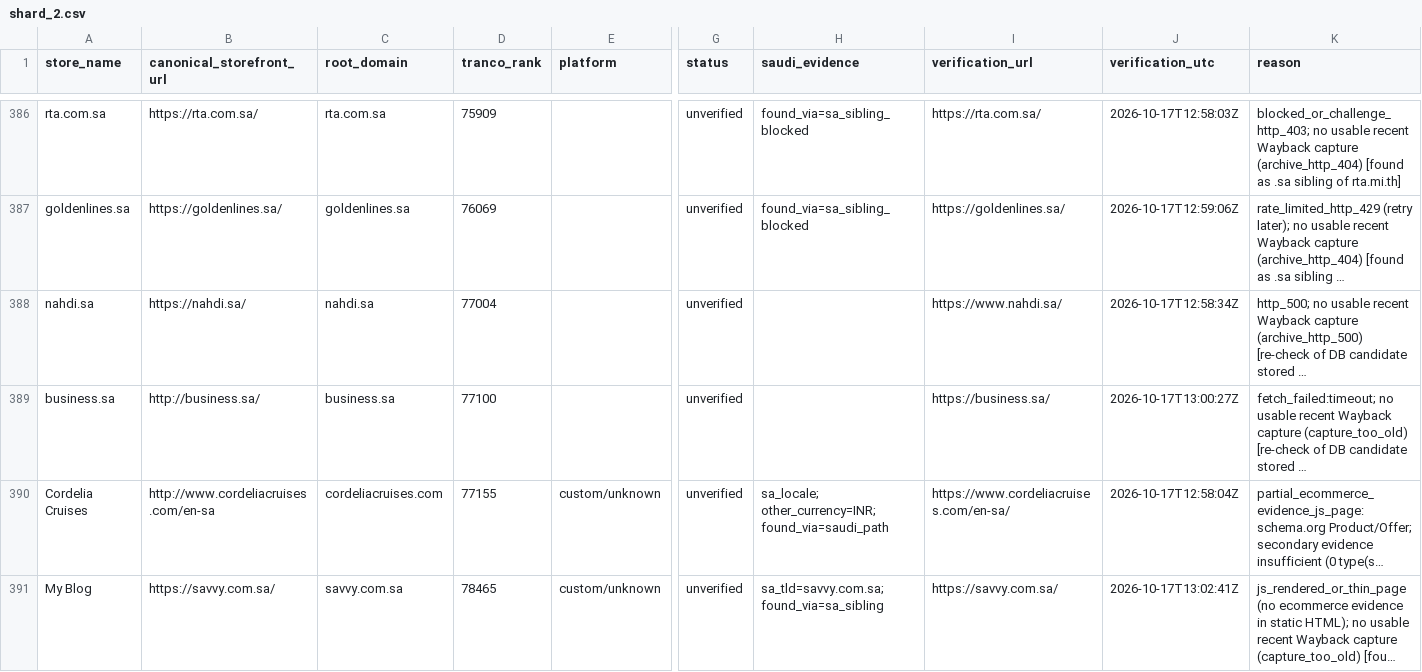
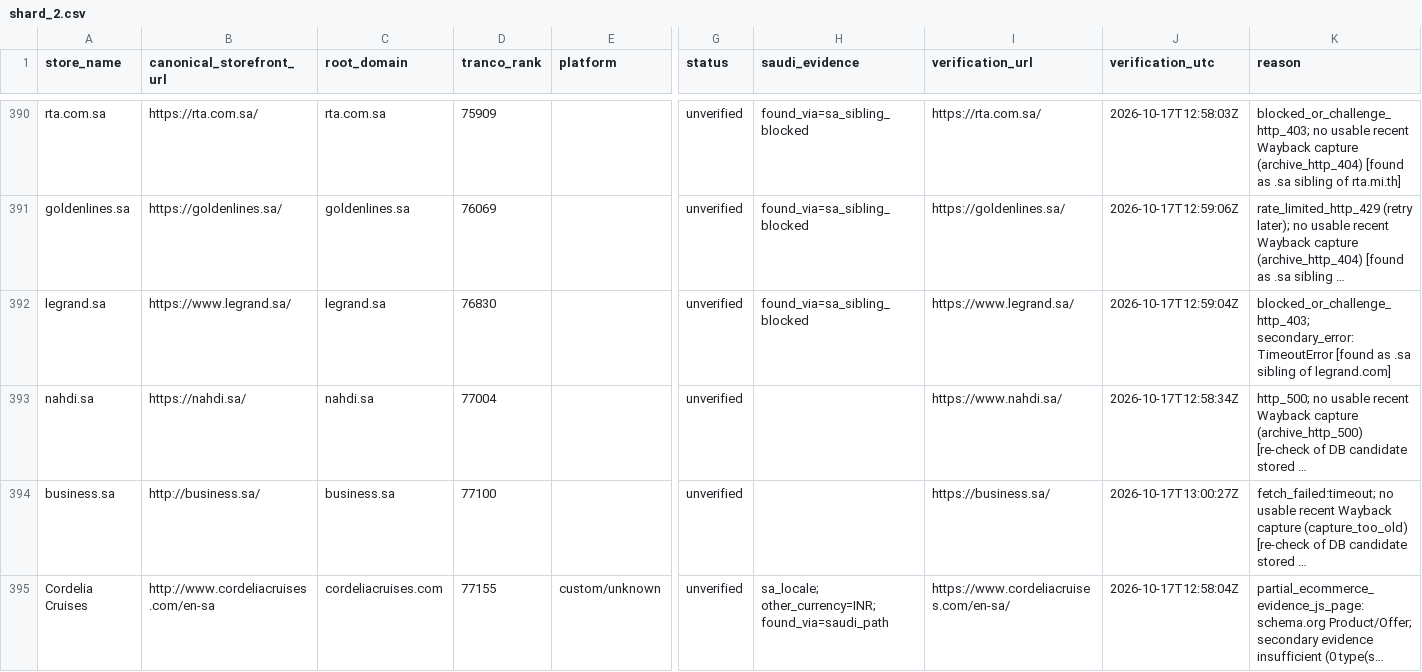
Before and after one commit to abaszeinn-beep/research, a CSV file: data/tranco_shards/shard_2.csv, drawn as a sheet; only a part is shown, gaps mark what is left out; the shorter side is filled out with more unchanged rows; long unchanged cells end in …; rows hold the shown columns only; the diff covers the shown part only; the diff names each change by its address in the sheet, - before the commit and + after, or states it on an @@ line.

```diff
--- a/data/tranco_shards/shard_2.csv
+++ b/data/tranco_shards/shard_2.csv
+row 392: legrand.sa | https://www.legrand.sa/ | legrand.sa | 76830 |  | unverified | found_via=sa_sibling_blocked | https://www.legrand.sa/ | 2026-10-17T12:59:04Z | blocked_or_challenge_http_403; secondary_error:TimeoutError [found as .sa sibling of legrand.com]
```
Also changed, not shown: 17 added rows elsewhere in this file, 1 other file.
